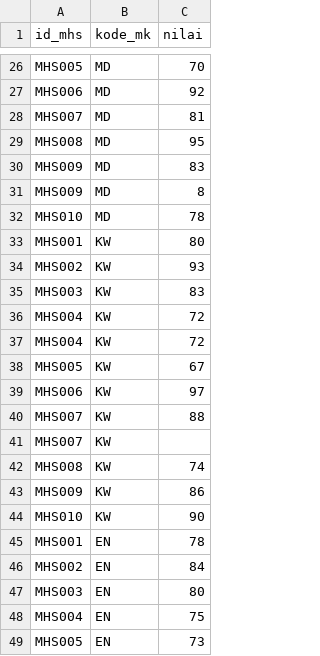
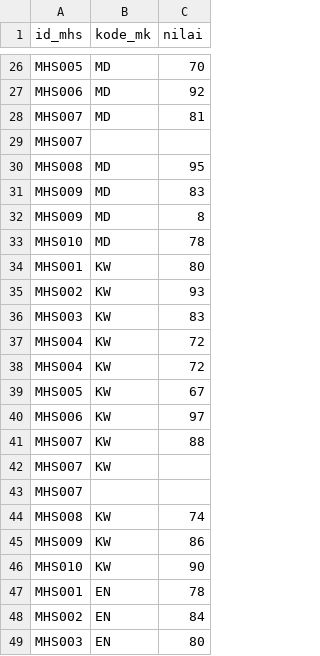
Before and after one commit to urfie/datasets, a CSV file: mhs/daftar_nilai.csv, drawn as a sheet; only a part is shown, gaps mark what is left out; the shorter side is filled out with more unchanged rows.

Commit message:
Update daftar_nilai.csv

```diff
--- a/mhs/daftar_nilai.csv
+++ b/mhs/daftar_nilai.csv
@@ -28,2 +28,3 @@ MHS006,MD,92
 MHS007,MD,81
+MHS007,,
 MHS008,MD,95
@@ -41,2 +42,3 @@ MHS007,KW,88
 MHS007,KW,
+MHS007,,
 MHS008,KW,74
```
